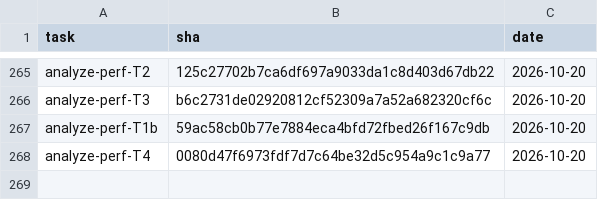
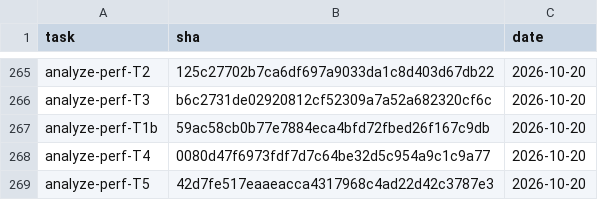
Before and after one commit to 2026-Engineering-Contest/MCPeak, a TSV file: docs/task-integration-ledger.tsv, drawn as a sheet; only a part is shown, gaps mark what is left out; the diff names each change by its address in the sheet, - before the commit and + after, or states it on an @@ line.

```diff
--- a/docs/task-integration-ledger.tsv
+++ b/docs/task-integration-ledger.tsv
+row 269: analyze-perf-T5 | 42d7fe517eaaeacca4317968c4ad22d42c3787e3 | 2026-10-20
```
